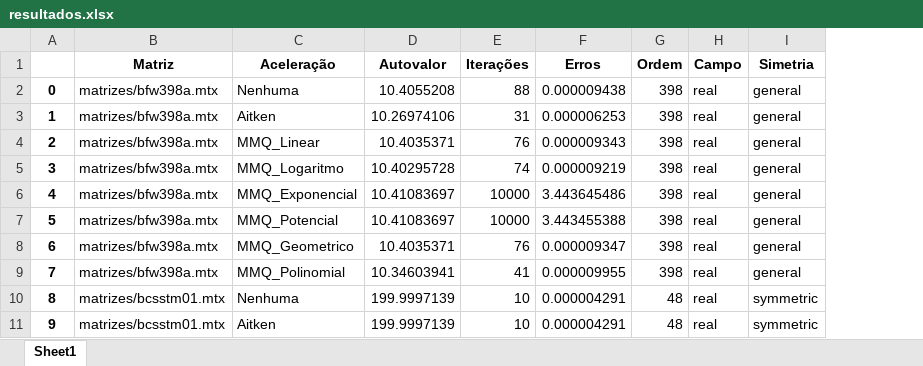
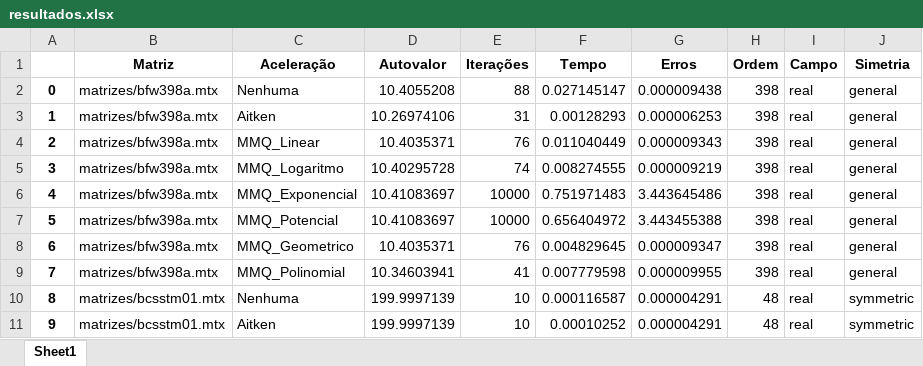
Before and after one commit to Joaof14/Mpot, an Excel workbook: resultados.xlsx, sheet Sheet1, drawn as a sheet; only a part is shown; values as stored, in another font and other column widths than the file's, no borders; the diff names each change by its address in the sheet, - before the commit and + after, or states it on an @@ line.

```diff
--- a/resultados.xlsx (sheet Sheet1)
+++ b/resultados.xlsx (sheet Sheet1)
+column F (Tempo), rows 2-11: 0.027145147 | 0.00128293 | 0.011040449 | 0.008274555 | 0.751971483 | 0.656404972 | 0.004829645 | 0.007779598 | 0.000116587 | 0.00010252
```
Also changed, not shown: 2 other files.
